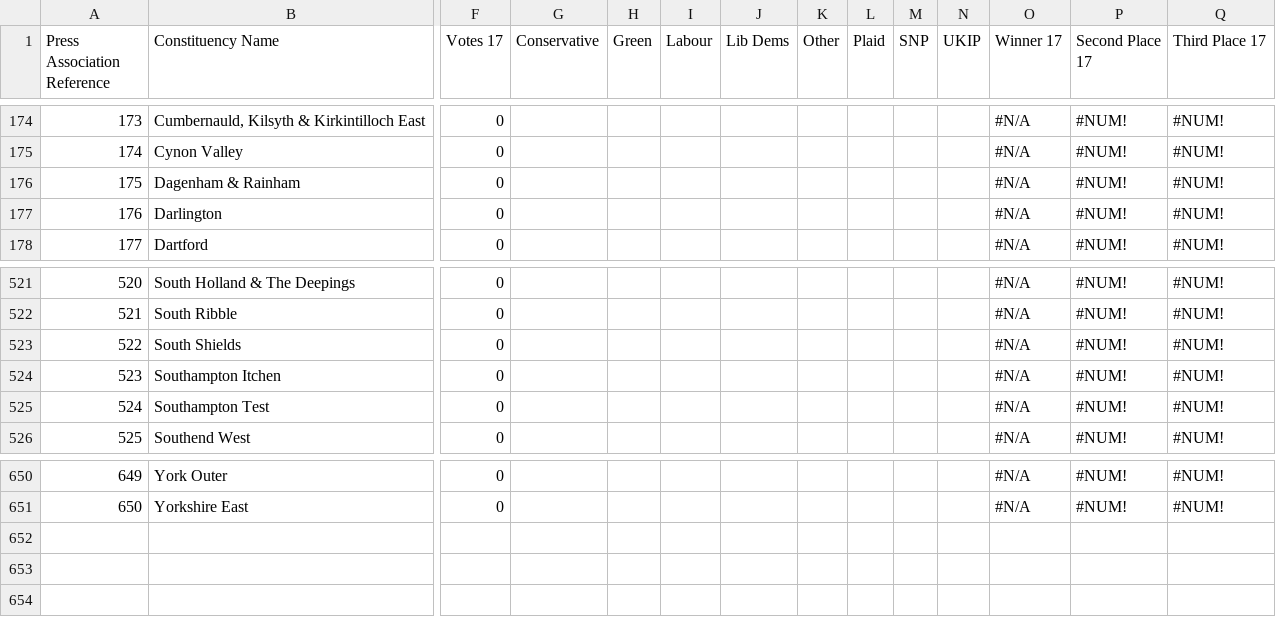
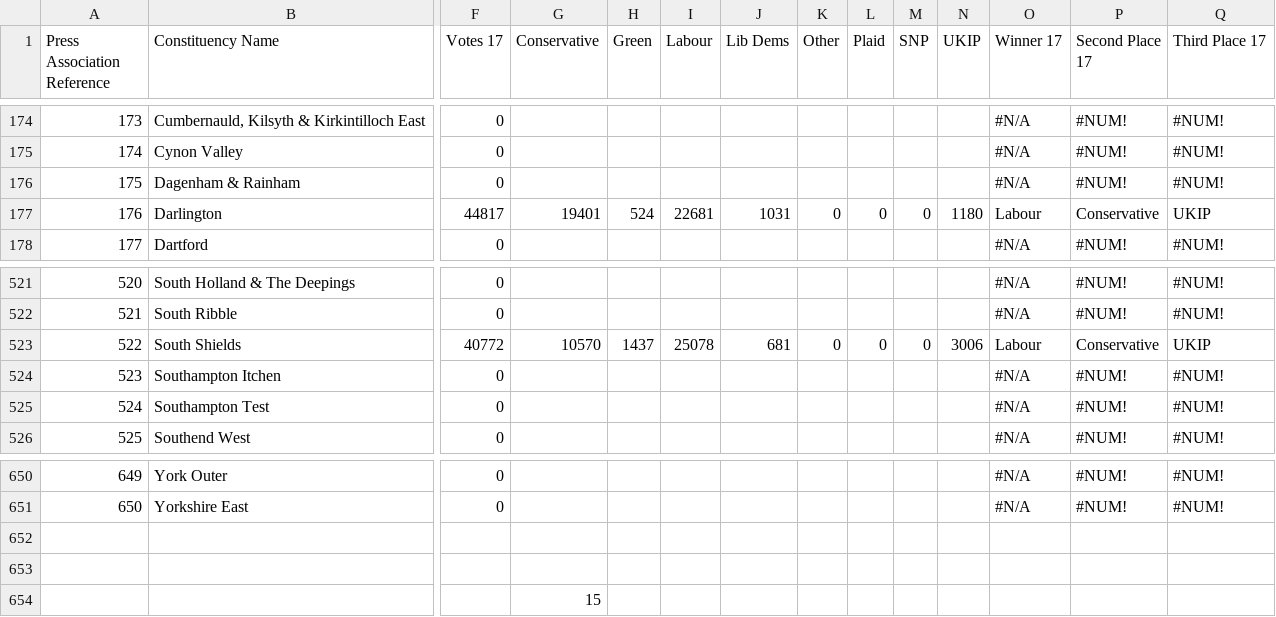
Before and after one commit to robwebby/robwebby.github.io, a CSV file: GE2017_Results.csv, drawn as a sheet; only a part is shown, gaps mark what is left out; rows hold the shown columns only; the diff covers the shown part only; the diff names each change by its address in the sheet, - before the commit and + after, or states it on an @@ line.

```diff
--- a/GE2017_Results.csv
+++ b/GE2017_Results.csv
-F177 (Votes 17): 0
+F177 (Votes 17): 44817
-G177 (Conservative): (empty)
+G177 (Conservative): 19401
-H177 (Green): (empty)
+H177 (Green): 524
-I177 (Labour): (empty)
+I177 (Labour): 22681
-J177 (Lib Dems): (empty)
+J177 (Lib Dems): 1031
-K177 (Other): (empty)
+K177 (Other): 0
-L177 (Plaid): (empty)
+L177 (Plaid): 0
-M177 (SNP): (empty)
+M177 (SNP): 0
-N177 (UKIP): (empty)
+N177 (UKIP): 1180
-O177 (Winner 17): #N/A
+O177 (Winner 17): Labour
-P177 (Second Place 17): #NUM!
+P177 (Second Place 17): Conservative
-Q177 (Third Place 17): #NUM!
+Q177 (Third Place 17): UKIP
-F523 (Votes 17): 0
+F523 (Votes 17): 40772
-G523 (Conservative): (empty)
+G523 (Conservative): 10570
-H523 (Green): (empty)
+H523 (Green): 1437
-I523 (Labour): (empty)
+I523 (Labour): 25078
-J523 (Lib Dems): (empty)
+J523 (Lib Dems): 681
-K523 (Other): (empty)
+K523 (Other): 0
-L523 (Plaid): (empty)
+L523 (Plaid): 0
-M523 (SNP): (empty)
+M523 (SNP): 0
-N523 (UKIP): (empty)
+N523 (UKIP): 3006
-O523 (Winner 17): #N/A
+O523 (Winner 17): Labour
-P523 (Second Place 17): #NUM!
+P523 (Second Place 17): Conservative
-Q523 (Third Place 17): #NUM!
+Q523 (Third Place 17): UKIP
+row 652: (empty)
+row 653: (empty)
+row 654:  |  |  | 15
```
Also changed, not shown: 36 edited cells elsewhere in this file, 3 other files.
